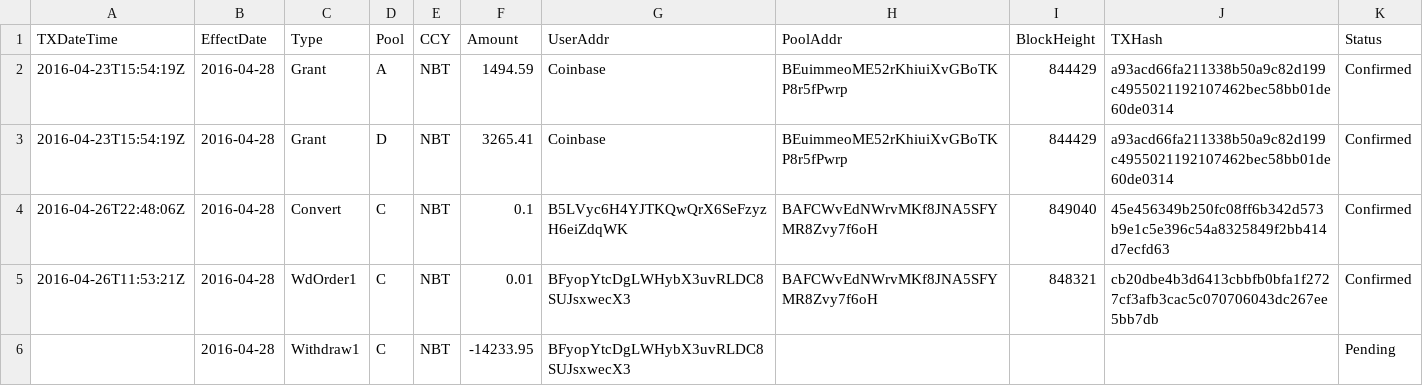
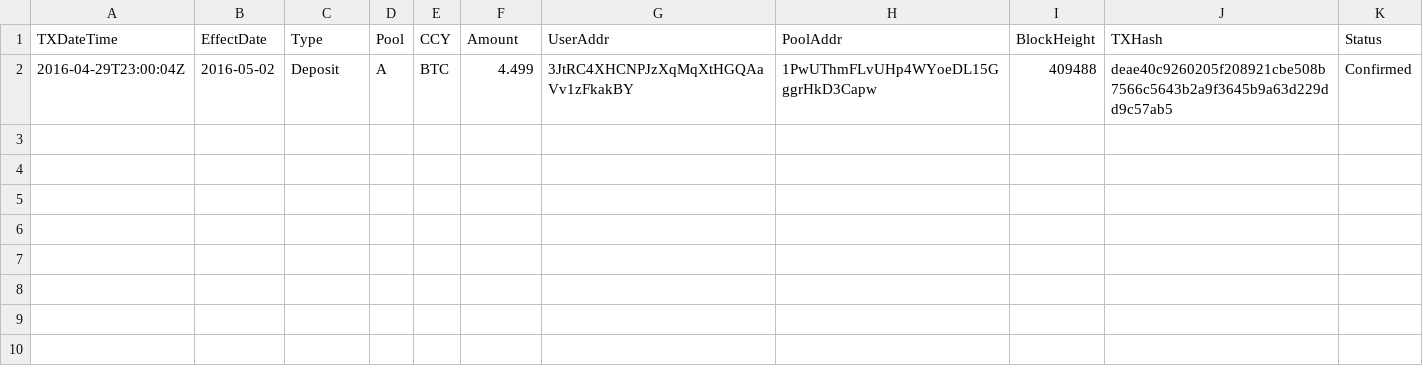
Before and after one commit to henrynu/NuLagoon, a CSV file: Reports/DepositWithdrawTX.csv, drawn as a sheet.

```diff
--- a/Reports/DepositWithdrawTX.csv
+++ b/Reports/DepositWithdrawTX.csv
@@ -1,6 +1,2 @@
 TXDateTime,EffectDate,Type,Pool,CCY,Amount,UserAddr,PoolAddr,BlockHeight,TXHash,Status
-2016-04-23T15:54:19Z,2016-04-28,Grant,A,NBT,1494.59,Coinbase,BEuimmeoME52rKhiuiXvGBoTKP8r5fPwrp,844429,a93acd66fa211338b50a9c82d199c4955021192107462bec58bb01de60de0314,Confirmed
-2016-04-23T15:54:19Z,2016-04-28,Grant,D,NBT,3265.41,Coinbase,BEuimmeoME52rKhiuiXvGBoTKP8r5fPwrp,844429,a93acd66fa211338b50a9c82d199c4955021192107462bec58bb01de60de0314,Confirmed
-2016-04-26T22:48:06Z,2016-04-28,Convert,C,NBT,0.1,B5LVyc6H4YJTKQwQrX6SeFzyzH6eiZdqWK,BAFCWvEdNWrvMKf8JNA5SFYMR8Zvy7f6oH,849040,45e456349b250fc08ff6b342d573b9e1c5e396c54a8325849f2bb414d7ecfd63,Confirmed
-2016-04-26T11:53:21Z,2016-04-28,WdOrder1,C,NBT,0.01,BFyopYtcDgLWHybX3uvRLDC8SUJsxwecX3,BAFCWvEdNWrvMKf8JNA5SFYMR8Zvy7f6oH,848321,cb20dbe4b3d6413cbbfb0bfa1f2727cf3afb3cac5c070706043dc267ee5bb7db,Confirmed
-,2016-04-28,Withdraw1,C,NBT,-14233.95,BFyopYtcDgLWHybX3uvRLDC8SUJsxwecX3,,,,Pending
+2016-04-29T23:00:04Z,2016-05-02,Deposit,A,BTC,4.499,3JtRC4XHCNPJzXqMqXtHGQAaVv1zFkakBY,1PwUThmFLvUHp4WYoeDL15GggrHkD3Capw,409488,deae40c9260205f208921cbe508b7566c5643b2a9f3645b9a63d229dd9c57ab5,Confirmed
```
Also changed, not shown: Reports/NetAssetValue.csv, Reports/UserPosition.csv, 6 other files.
